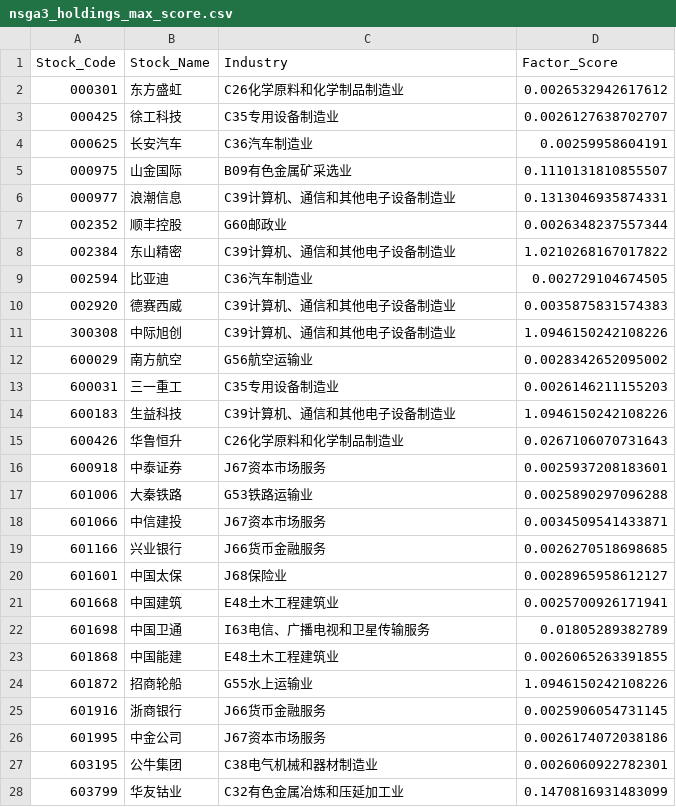
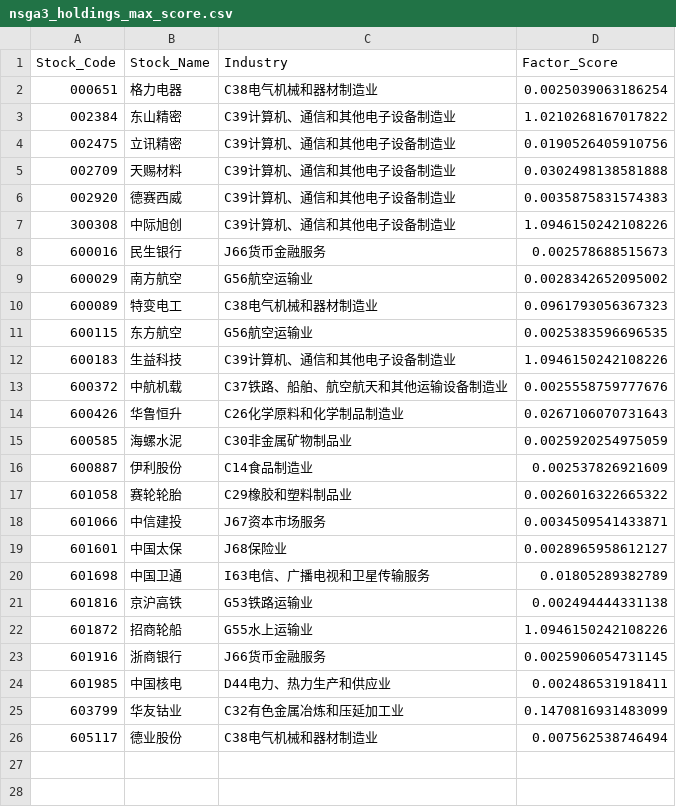
Before and after one commit to supreme-art/Multi-Objetc-Optimize, a CSV file: nsga3_holdings_max_score.csv, drawn as a sheet; only a part is shown; the shorter side is filled out with more unchanged rows; removed rows and columns are numbered as before the commit, all else as after; the diff covers the shown part only; the diff names each change by its address in the sheet, - before the commit and + after, or states it on an @@ line.

```diff
--- a/nsga3_holdings_max_score.csv
+++ b/nsga3_holdings_max_score.csv
-row 2: 000301 | 东方盛虹 | C26化学原料和化学制品制造业 | 0.0026532942617612
-row 3: 000425 | 徐工科技 | C35专用设备制造业 | 0.0026127638702707
-row 4: 000625 | 长安汽车 | C36汽车制造业 | 0.00259958604191
-row 5: 000975 | 山金国际 | B09有色金属矿采选业 | 0.1110131810855507
-row 6: 000977 | 浪潮信息 | C39计算机、通信和其他电子设备制造业 | 0.1313046935874331
-row 7: 002352 | 顺丰控股 | G60邮政业 | 0.0026348237557344
+row 2: 000651 | 格力电器 | C38电气机械和器材制造业 | 0.0025039063186254
-row 9: 002594 | 比亚迪 | C36汽车制造业 | 0.002729104674505
+row 4: 002475 | 立讯精密 | C39计算机、通信和其他电子设备制造业 | 0.0190526405910756
+row 5: 002709 | 天赐材料 | C39计算机、通信和其他电子设备制造业 | 0.0302498138581888
+row 8: 600016 | 民生银行 | J66货币金融服务 | 0.002578688515673
-row 13: 600031 | 三一重工 | C35专用设备制造业 | 0.0026146211155203
+row 10: 600089 | 特变电工 | C38电气机械和器材制造业 | 0.0961793056367323
+row 11: 600115 | 东方航空 | G56航空运输业 | 0.0025383596696535
+row 13: 600372 | 中航机载 | C37铁路、船舶、航空航天和其他运输设备制造业 | 0.0025558759777676
-row 16: 600918 | 中泰证券 | J67资本市场服务 | 0.0025937208183601
-row 17: 601006 | 大秦铁路 | G53铁路运输业 | 0.0025890297096288
+row 15: 600585 | 海螺水泥 | C30非金属矿物制品业 | 0.0025920254975059
+row 16: 600887 | 伊利股份 | C14食品制造业 | 0.002537826921609
+row 17: 601058 | 赛轮轮胎 | C29橡胶和塑料制品业 | 0.0026016322665322
-row 19: 601166 | 兴业银行 | J66货币金融服务 | 0.0026270518698685
-row 21: 601668 | 中国建筑 | E48土木工程建筑业 | 0.0025700926171941
-row 23: 601868 | 中国能建 | E48土木工程建筑业 | 0.0026065263391855
+row 21: 601816 | 京沪高铁 | G53铁路运输业 | 0.002494444331138
-row 26: 601995 | 中金公司 | J67资本市场服务 | 0.0026174072038186
-row 27: 603195 | 公牛集团 | C38电气机械和器材制造业 | 0.0026060922782301
+row 24: 601985 | 中国核电 | D44电力、热力生产和供应业 | 0.002486531918411
```
Also changed, not shown: 2 removed rows elsewhere in this file, nsga3_holdings_min_risk.csv, nsga3_holdings_sharpe.csv, 3 other files.
